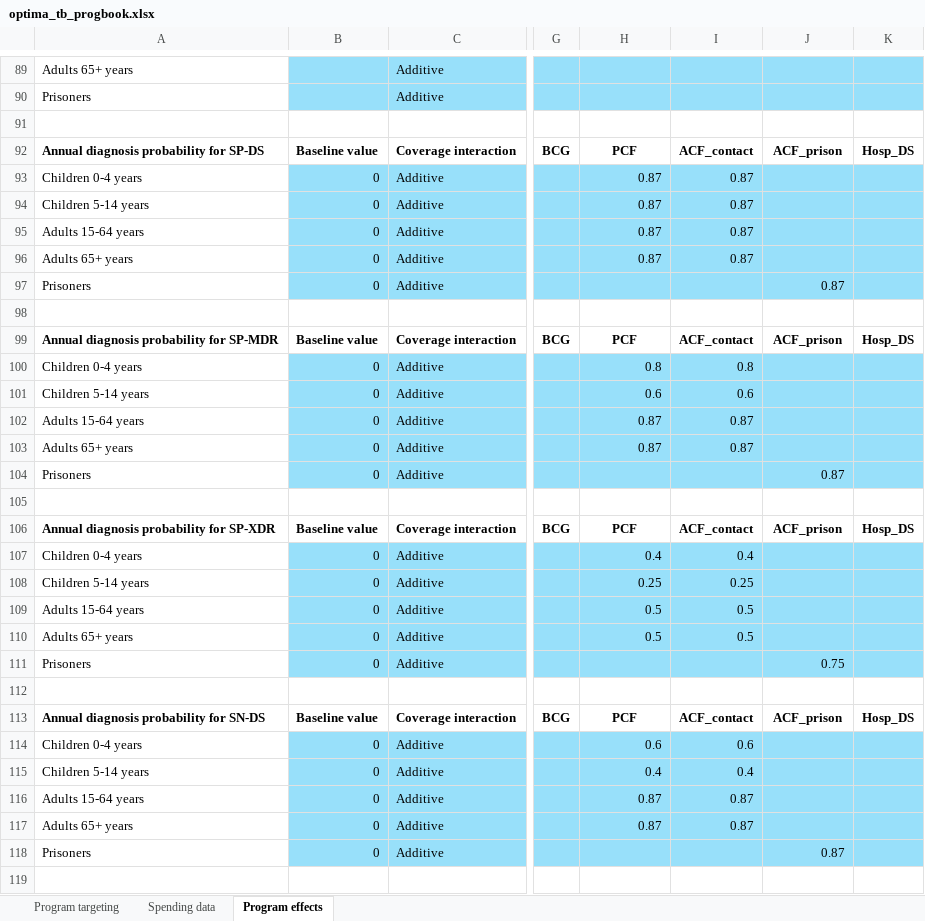
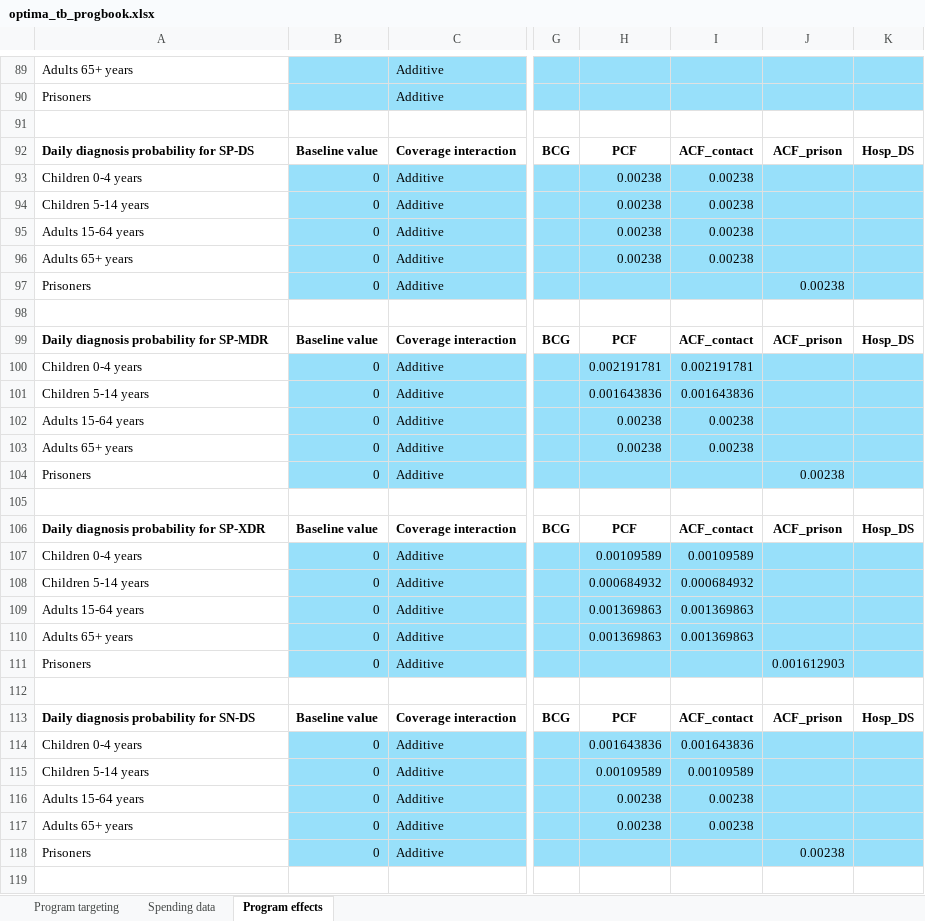
Before and after one commit to sciris/atomica_apps, an Excel workbook: atomica_apps/optima_tb_progbook.xlsx, sheet Program effects, drawn as a sheet; only a part is shown, gaps mark what is left out; values as stored, in another font and other column widths than the file's, no borders; conditional formats not drawn; the diff covers the shown part only; the diff names each change by its address in the sheet, - before the commit and + after, or states it on an @@ line.

Commit message:
Hotfix: update demo project framework and progbook
Converted annual probabilities to daily probabilities for diagnosis and
treatment

```diff
--- a/atomica_apps/optima_tb_progbook.xlsx (sheet Program effects)
+++ b/atomica_apps/optima_tb_progbook.xlsx (sheet Program effects)
-A92: Annual diagnosis probability for SP-DS
+A92: Daily diagnosis probability for SP-DS
-H93:H96: 0.87
+H93:H96: 0.00238
-I93:I96: 0.87
+I93:I96: 0.00238
-J97: 0.87
+J97: 0.00238
-A99: Annual diagnosis probability for SP-MDR
+A99: Daily diagnosis probability for SP-MDR
-H100: 0.8
+H100: 0.002191781
-I100: 0.8
+I100: 0.002191781
-H101: 0.6
+H101: 0.001643836
-I101: 0.6
+I101: 0.001643836
-H102:H103: 0.87
+H102:H103: 0.00238
-I102:I103: 0.87
+I102:I103: 0.00238
-J104: 0.87
+J104: 0.00238
-A106: Annual diagnosis probability for SP-XDR
+A106: Daily diagnosis probability for SP-XDR
-H107: 0.4
+H107: 0.00109589
-I107: 0.4
+I107: 0.00109589
-H108: 0.25
+H108: 0.000684932
-I108: 0.25
+I108: 0.000684932
-H109:H110: 0.5
+H109:H110: 0.001369863
-I109:I110: 0.5
+I109:I110: 0.001369863
-J111: 0.75
+J111: 0.001612903
-A113: Annual diagnosis probability for SN-DS
+A113: Daily diagnosis probability for SN-DS
-H114: 0.6
+H114: 0.001643836
-I114: 0.6
+I114: 0.001643836
-H115: 0.4
+H115: 0.00109589
-I115: 0.4
+I115: 0.00109589
-H116:H117: 0.87
+H116:H117: 0.00238
-I116:I117: 0.87
+I116:I117: 0.00238
-J118: 0.87
+J118: 0.00238
```
Also changed, not shown: 50 edited cells elsewhere in this sheet, atomica_apps/optima_tb_framework.xlsx.
